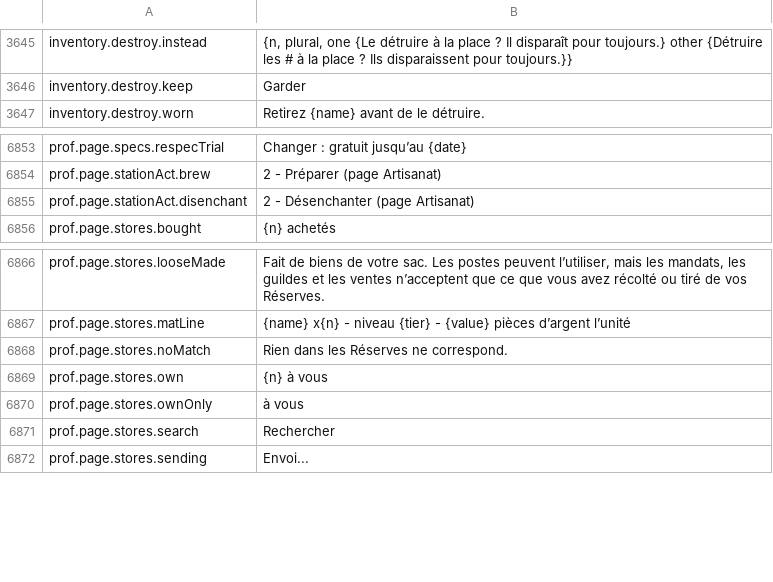
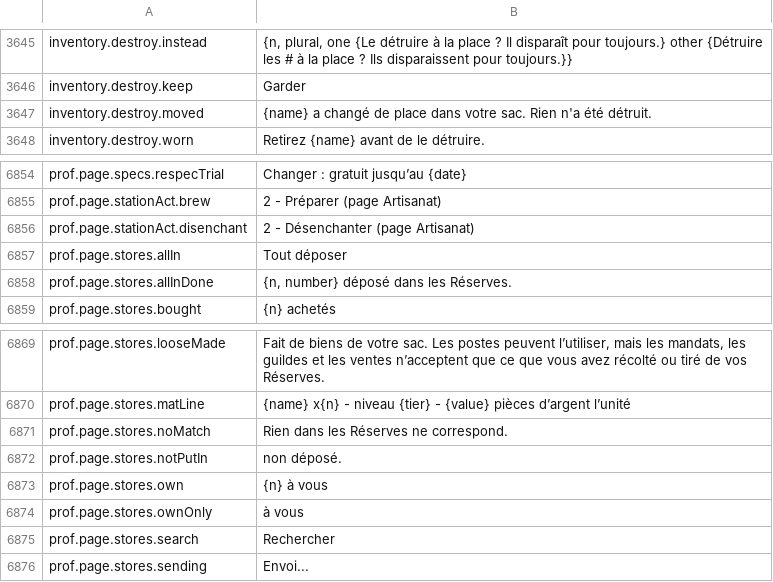
Before and after one commit to Lattymoy/daggerfall-js-source, a CSV file: locales/fr/Port_Strings.csv, drawn as a sheet; only a part is shown, gaps mark what is left out.

```diff
--- a/locales/fr/Port_Strings.csv
+++ b/locales/fr/Port_Strings.csv
@@ -3646,2 +3646,3 @@ inventory.destroy.instead,"{n, plural, one {Le détruire à la place ? Il dispar
 inventory.destroy.keep,"Garder"
+inventory.destroy.moved,"{name} a changé de place dans votre sac. Rien n'a été détruit."
 inventory.destroy.worn,"Retirez {name} avant de le détruire."
@@ -6857,2 +6858,4 @@ prof.page.stationAct.brew,"2 - Préparer (page Artisanat)"
 prof.page.stationAct.disenchant,"2 - Désenchanter (page Artisanat)"
+prof.page.stores.allIn,"Tout déposer"
+prof.page.stores.allInDone,"{n, number} déposé dans les Réserves."
 prof.page.stores.bought,"{n} achetés"
@@ -6870,2 +6873,3 @@ prof.page.stores.matLine,"{name} x{n} - niveau {tier} - {value} pièces d’arge
 prof.page.stores.noMatch,"Rien dans les Réserves ne correspond."
+prof.page.stores.notPutIn,"non déposé."
 prof.page.stores.own,"{n} à vous"
```
Also changed, not shown: locales/bg/Port_Strings.csv, locales/de/Port_Strings.csv, 57 other files.
